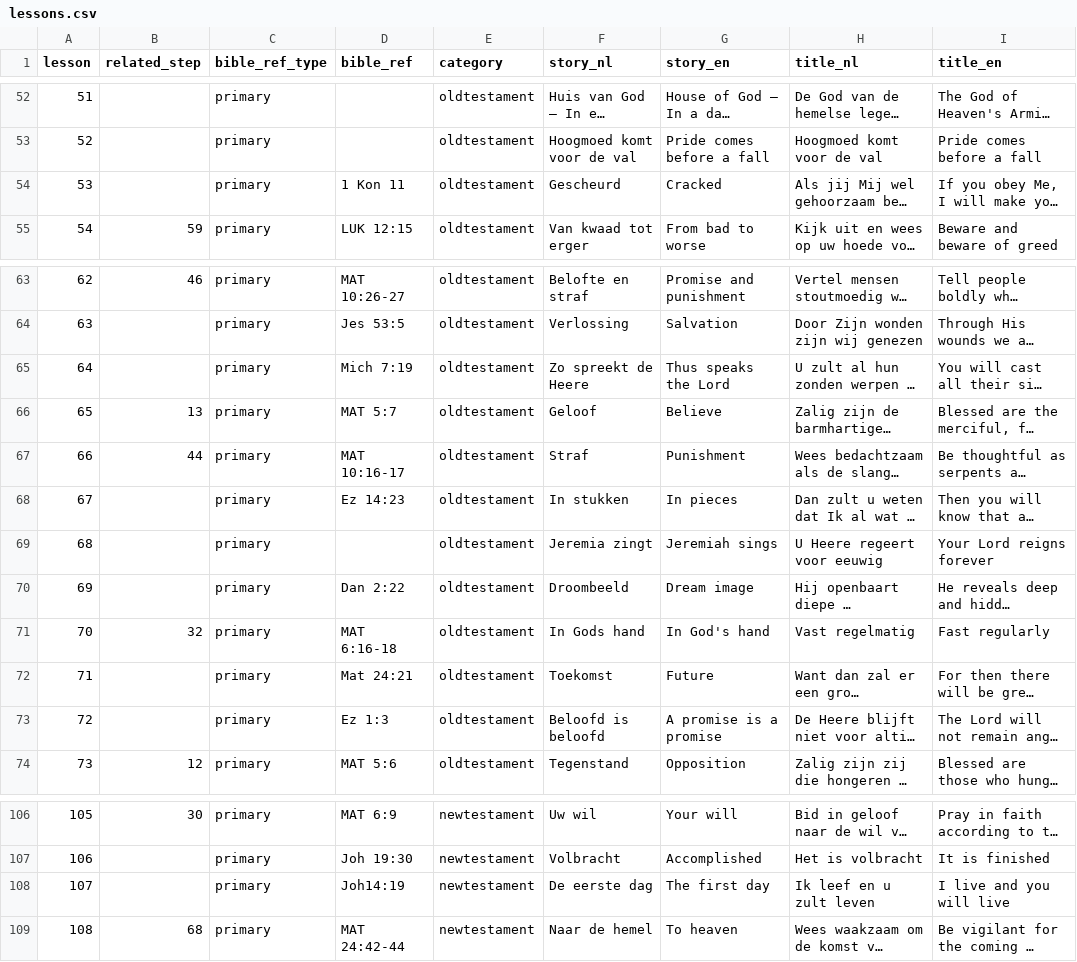
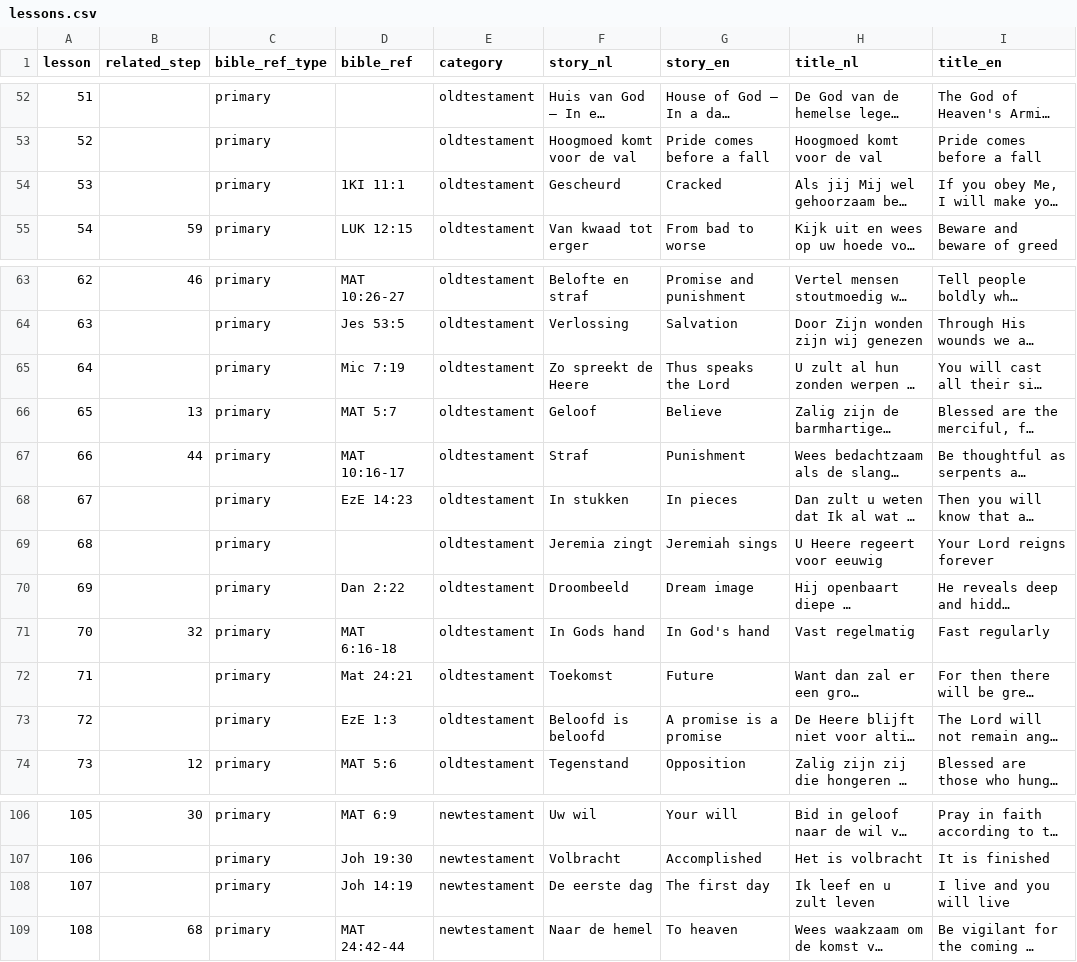
Before and after one commit to walkasjesus/walkasjesus_biblereferences, a CSV file: lessons.csv, drawn as a sheet; only a part is shown, gaps mark what is left out; long unchanged cells end in …; the diff names each change by its address in the sheet, - before the commit and + after, or states it on an @@ line.

Commit message:
Fixed some wrong references

```diff
--- a/lessons.csv
+++ b/lessons.csv
-D54 (bible_ref): 1 Kon 11
+D54 (bible_ref): 1KI 11:1
-D65 (bible_ref): Mich 7:19
+D65 (bible_ref): Mic 7:19
-D68 (bible_ref): Ez 14:23
+D68 (bible_ref): EzE 14:23
-D73 (bible_ref): Ez 1:3
+D73 (bible_ref): EzE 1:3
-D108 (bible_ref): Joh14:19
+D108 (bible_ref): Joh 14:19
```
